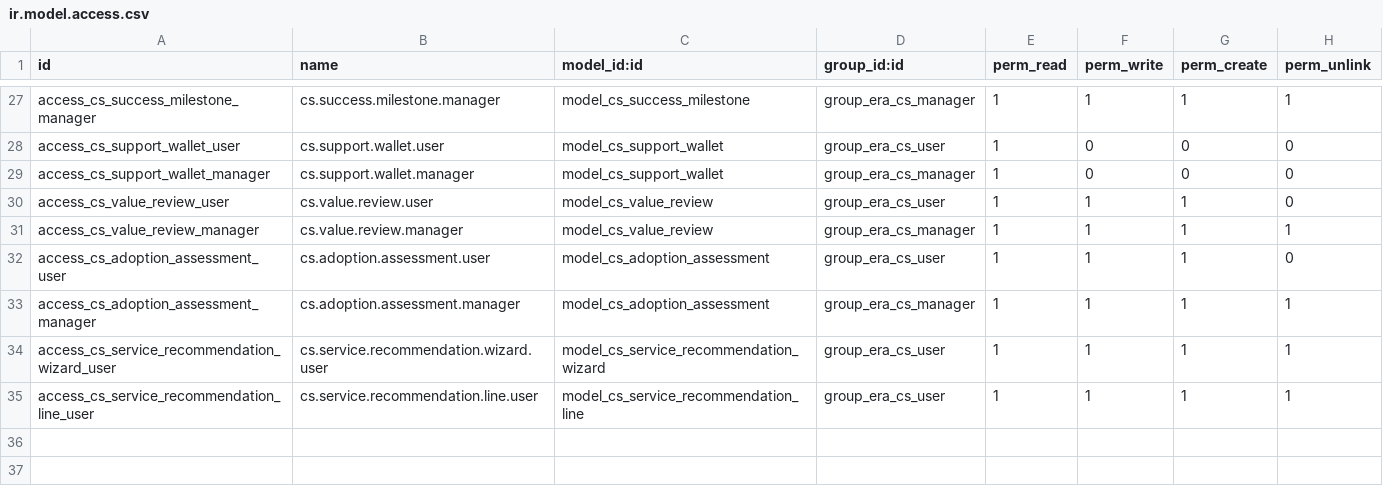
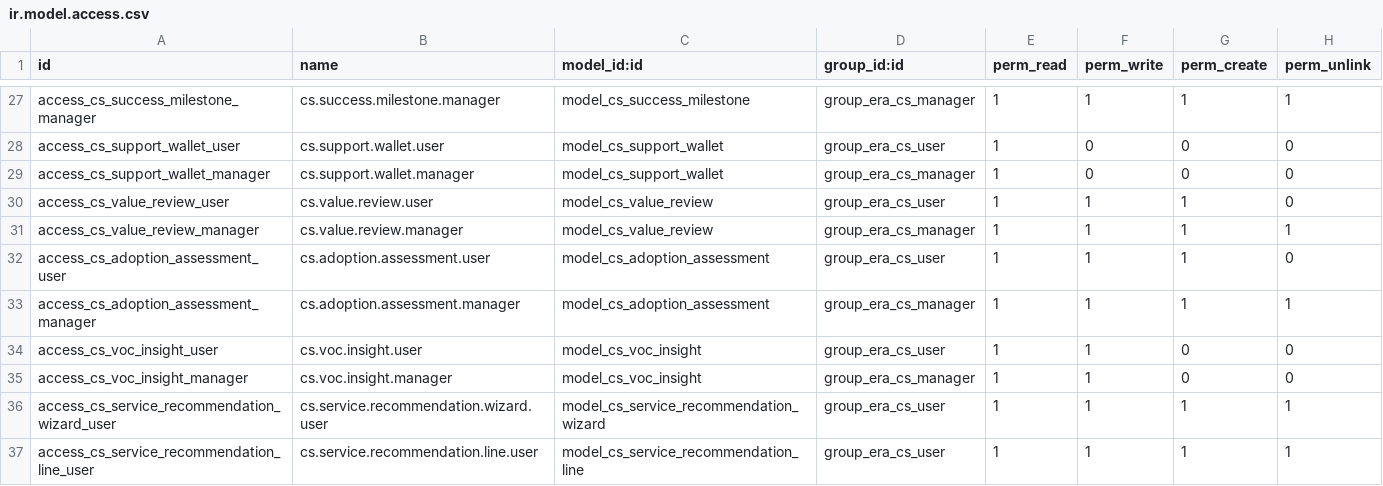
Before and after one commit to Era-Group/era_share, a CSV file: era_customer_success/security/ir.model.access.csv, drawn as a sheet; only a part is shown, gaps mark what is left out.

Commit message:
customer success: add service discovery and customer voice

```diff
--- a/era_customer_success/security/ir.model.access.csv
+++ b/era_customer_success/security/ir.model.access.csv
@@ -33,2 +33,4 @@ access_cs_adoption_assessment_user,cs.adoption.assessment.user,model_cs_adoption
 access_cs_adoption_assessment_manager,cs.adoption.assessment.manager,model_cs_adoption_assessment,group_era_cs_manager,1,1,1,1
+access_cs_voc_insight_user,cs.voc.insight.user,model_cs_voc_insight,group_era_cs_user,1,1,0,0
+access_cs_voc_insight_manager,cs.voc.insight.manager,model_cs_voc_insight,group_era_cs_manager,1,1,0,0
 access_cs_service_recommendation_wizard_user,cs.service.recommendation.wizard.user,model_cs_service_recommendation_wizard,group_era_cs_user,1,1,1,1
```
Also changed, not shown: 28 other files.
